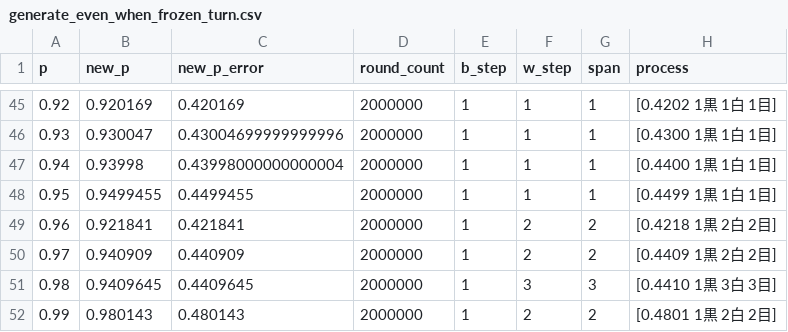
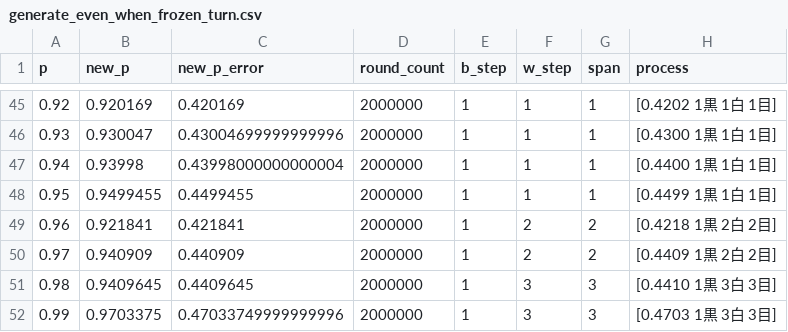
Before and after one commit to muzudho/sente-win-rate-70-percent-problem, a CSV file: data/generate_even_when_frozen_turn.csv, drawn as a sheet; only a part is shown, gaps mark what is left out.

```diff
--- a/data/generate_even_when_frozen_turn.csv
+++ b/data/generate_even_when_frozen_turn.csv
@@ -51,2 +51,2 @@ p,new_p,new_p_error,round_count,b_step,w_step,span,process
 0.98,0.9409645,0.4409645,2000000,1,3,3,[0.4410 1黒 3白 3目]
-0.99,0.980143,0.480143,2000000,1,2,2,[0.4801 1黒 2白 2目]
+0.99,0.9703375,0.47033749999999996,2000000,1,3,3,[0.4703 1黒 3白 3目]
```
Also changed, not shown: data/generate_even_when_alternating_turn.csv.
